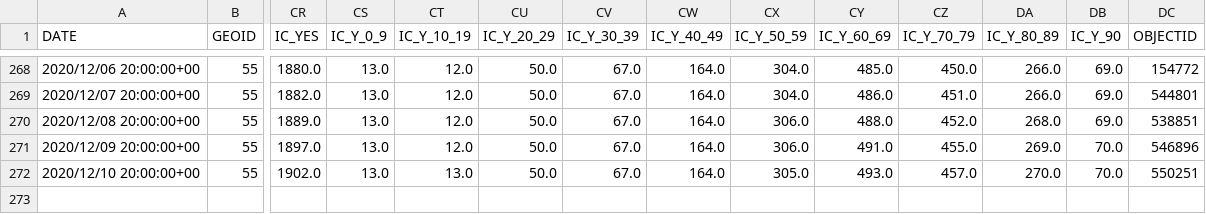
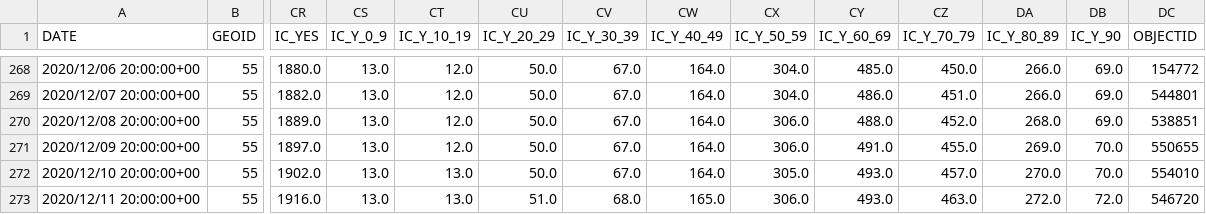
Before and after one commit to mattbayer/covid-wisconsin, a CSV file: data/Covid-Data-WI-State.csv, drawn as a sheet; only a part is shown, gaps mark what is left out; rows hold the shown columns only; the diff names each change by its address in the sheet, - before the commit and + after, or states it on an @@ line.

Commit message:
Data update

```diff
--- a/data/Covid-Data-WI-State.csv
+++ b/data/Covid-Data-WI-State.csv
-DC271 (OBJECTID): 546896
+DC271 (OBJECTID): 550655
-DC272 (OBJECTID): 550251
+DC272 (OBJECTID): 554010
+row 273: 2020/12/11 20:00:00+00 | 55 | 1916.0 | 13.0 | 13.0 | 51.0 | 68.0 | 165.0 | 306.0 | 493.0 | 463.0 | 272.0 | 72.0 | 546720
```
Also changed, not shown: 6 other files.
